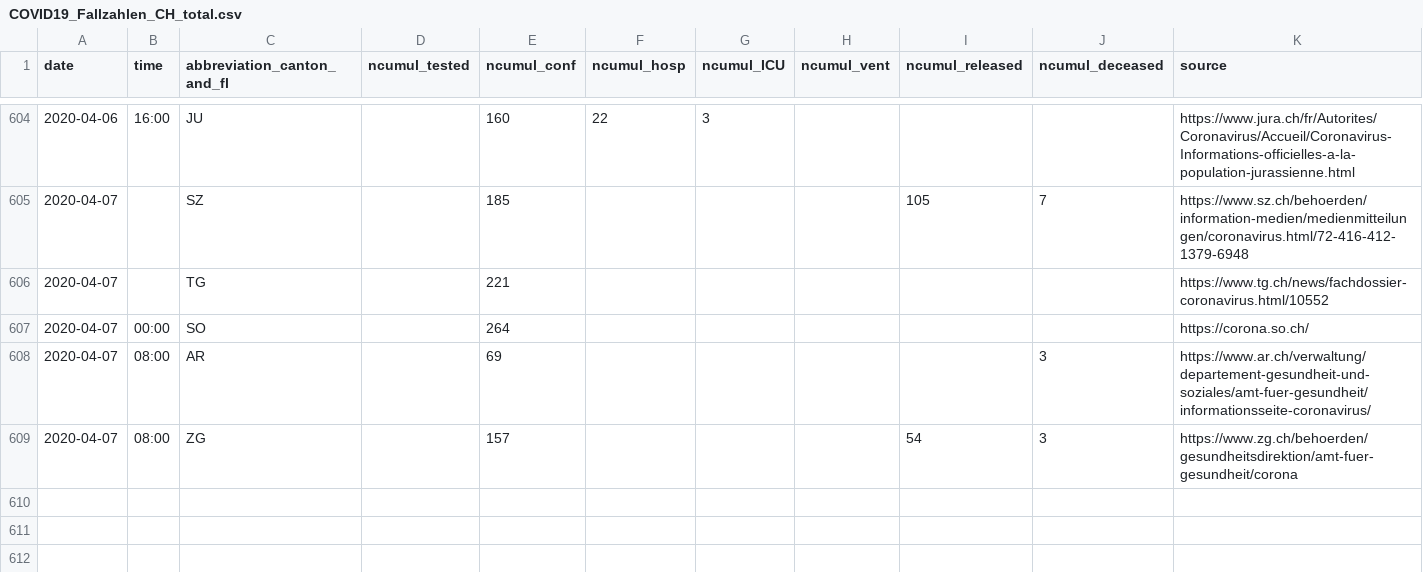
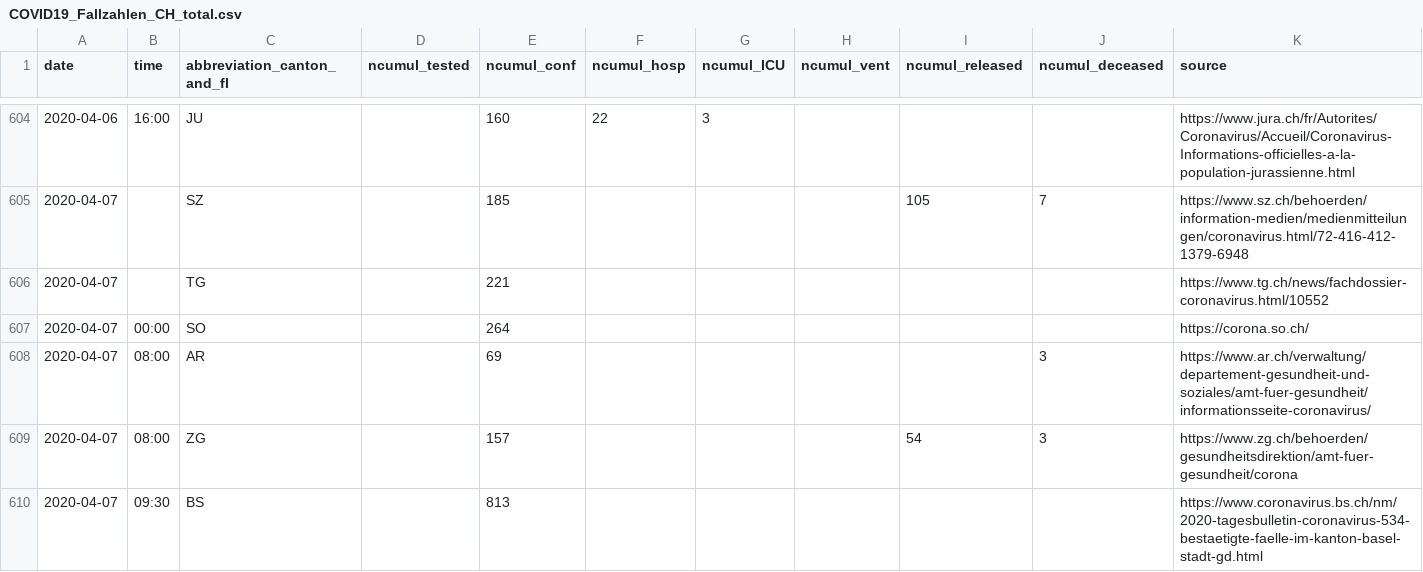
Before and after one commit to cclauss/covid_19, a CSV file: COVID19_Fallzahlen_CH_total.csv, drawn as a sheet; only a part is shown, gaps mark what is left out; the diff names each change by its address in the sheet, - before the commit and + after, or states it on an @@ line.

```diff
--- a/COVID19_Fallzahlen_CH_total.csv
+++ b/COVID19_Fallzahlen_CH_total.csv
+row 610: 2020-04-07 | 09:30 | BS |  | 813 |  |  |  |  |  | https://www.coronavirus.bs.ch/nm/2020-tagesbulletin-coronavirus-534-bestaetigte-faelle-im-kanton-basel-stadt-gd.html
```
Also changed, not shown: 1 other file.
